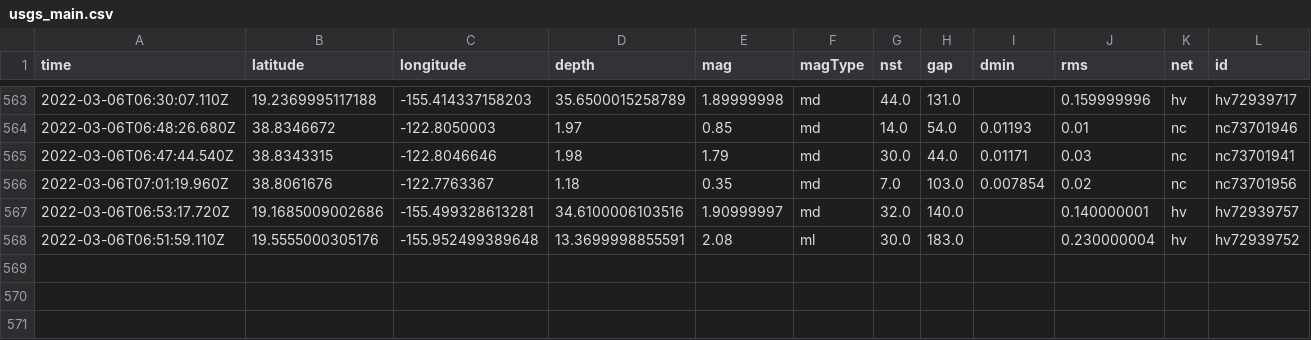
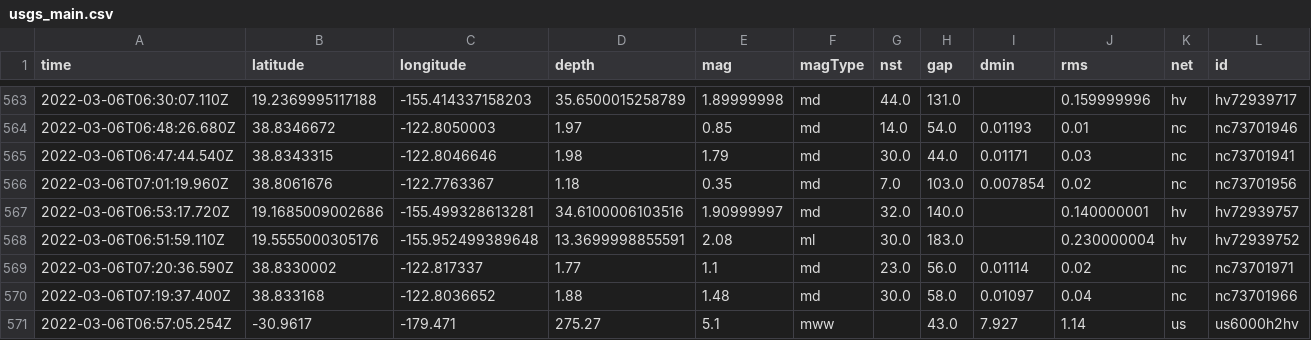
Before and after one commit to sahanasjay/nicar-22-git-actions, a CSV file: usgs_main.csv, drawn as a sheet; only a part is shown, gaps mark what is left out; rows hold the shown columns only; the diff names each change by its address in the sheet, - before the commit and + after, or states it on an @@ line.

```diff
--- a/usgs_main.csv
+++ b/usgs_main.csv
+row 569: 2022-03-06T07:20:36.590Z | 38.8330002 | -122.817337 | 1.77 | 1.1 | md | 23.0 | 56.0 | 0.01114 | 0.02 | nc | nc73701971
+row 570: 2022-03-06T07:19:37.400Z | 38.833168 | -122.8036652 | 1.88 | 1.48 | md | 30.0 | 58.0 | 0.01097 | 0.04 | nc | nc73701966
+row 571: 2022-03-06T06:57:05.254Z | -30.9617 | -179.471 | 275.27 | 5.1 | mww |  | 43.0 | 7.927 | 1.14 | us | us6000h2hv
```
Also changed, not shown: usgs_current.csv.
